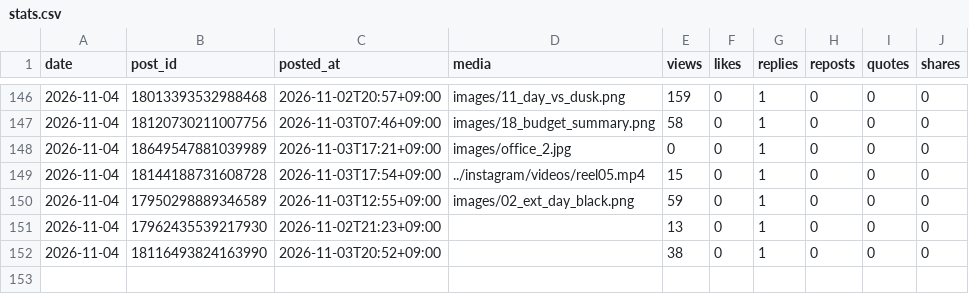
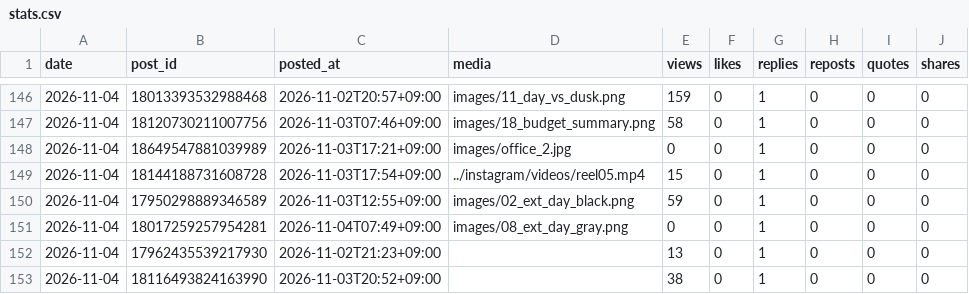
Before and after one commit to rikutonbo318-ctrl/TOWA, a CSV file: threads/stats.csv, drawn as a sheet; only a part is shown, gaps mark what is left out; the diff names each change by its address in the sheet, - before the commit and + after, or states it on an @@ line.

Commit message:
Threads: 投稿済みと数字を記録

```diff
--- a/threads/stats.csv
+++ b/threads/stats.csv
+row 151: 2026-11-04 | 18017259257954281 | 2026-11-04T07:49+09:00 | images/08_ext_day_gray.png | 0 | 0 | 1 | 0 | 0 | 0
```
Also changed, not shown: threads/queue.csv, 1 other file.
